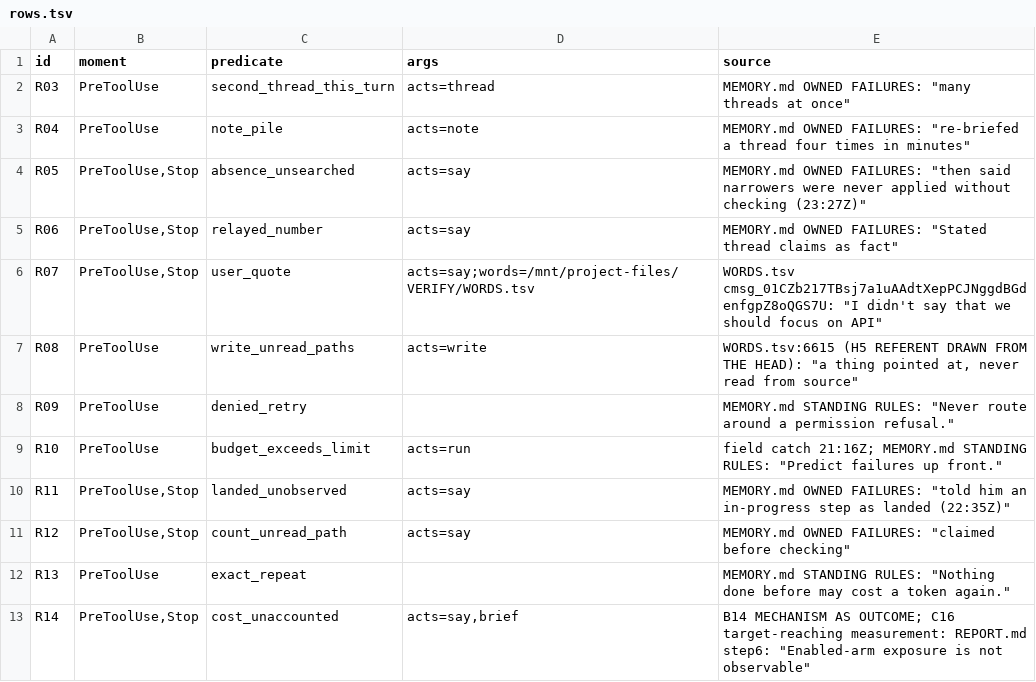
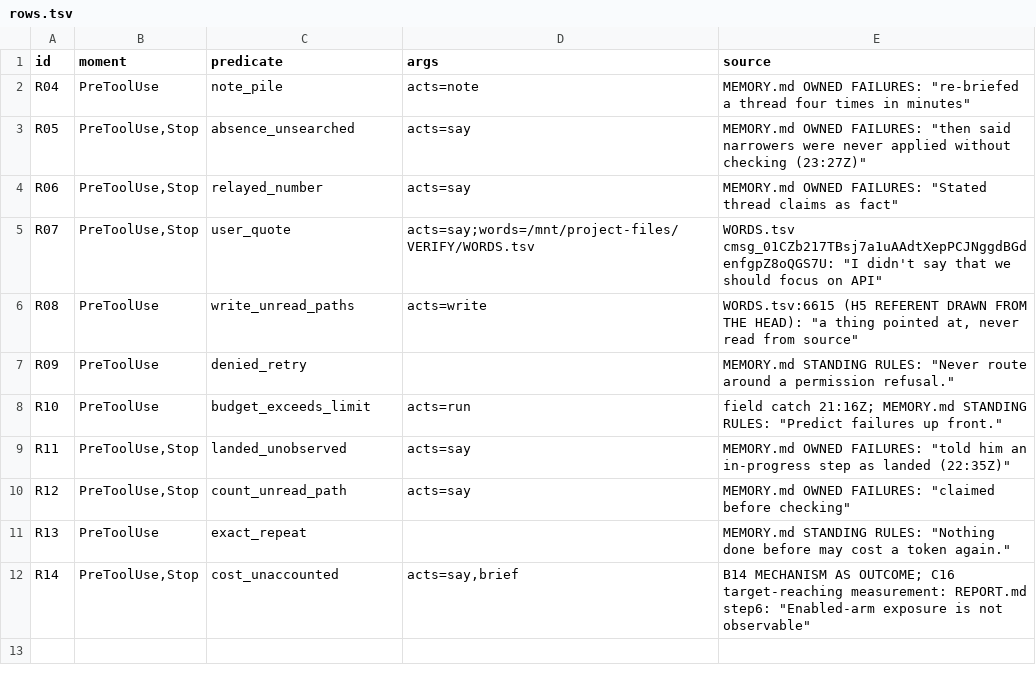
Before and after one commit to Clear-Sights/Makoto, a TSV file: plugin/makoto2/rows.tsv, drawn as a sheet; the diff names each change by its address in the sheet, - before the commit and + after, or states it on an @@ line.

Commit message:
Remove one-thread-per-turn limit without a register entry

```diff
--- a/plugin/makoto2/rows.tsv
+++ b/plugin/makoto2/rows.tsv
-row 2: R03 | PreToolUse | second_thread_this_turn | acts=thread | MEMORY.md OWNED FAILURES: "many threads at once"
```
Also changed, not shown: 1 other file.
